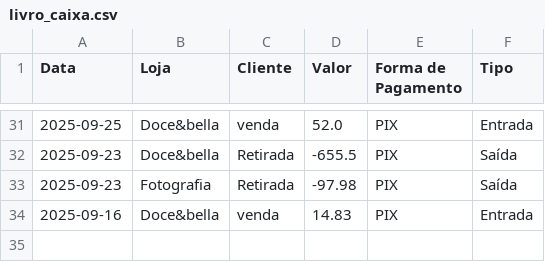
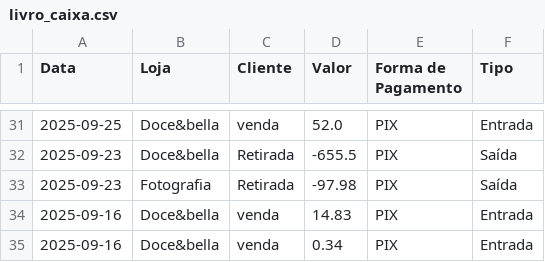
Before and after one commit to ribeiromendes5014-design/fluxo, a CSV file: livro_caixa.csv, drawn as a sheet; only a part is shown, gaps mark what is left out.

Commit message:
Atualiza livro caixa via Streamlit

```diff
--- a/livro_caixa.csv
+++ b/livro_caixa.csv
@@ -34 +34,2 @@ Data,Loja,Cliente,Valor,Forma de Pagamento,Tipo
 2025-09-16,Doce&bella,venda,14.83,PIX,Entrada
+2025-09-16,Doce&bella,venda,0.34,PIX,Entrada
```
